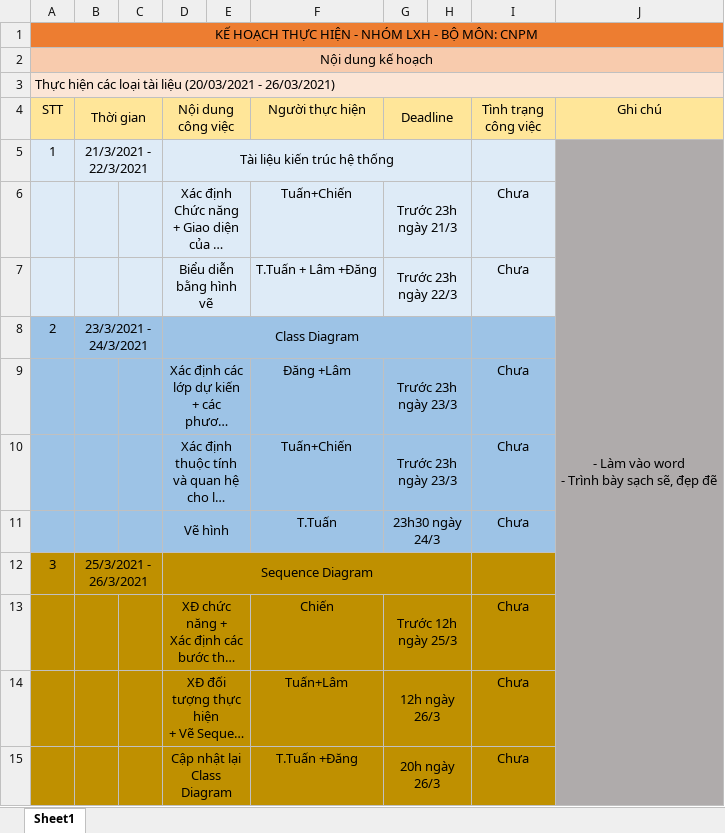
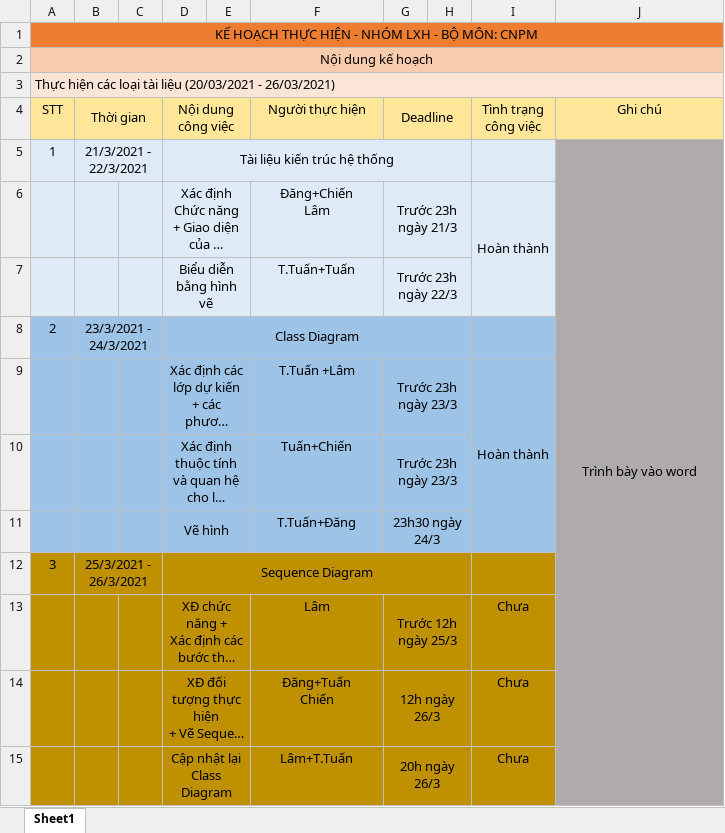
Before and after one commit to tuananhdk11a/LXH-CNPM, an Excel workbook: Documents/Tài liệu kế hoạch LXH.xlsx, sheet Sheet1, drawn as a sheet; long unchanged cells end in …; values as stored, in another font and other column widths than the file's, no borders; ↵ is a line break in a cell; the diff names each change by its address in the sheet, - before the commit and + after, or states it on an @@ line.

Commit message:
Add files via upload

```diff
--- a/Documents/Tài liệu kế hoạch LXH.xlsx (sheet Sheet1)
+++ b/Documents/Tài liệu kế hoạch LXH.xlsx (sheet Sheet1)
-J5 (Ghi chú): - Làm vào word ↵ - Trình bày sạch sẽ, đẹp đẽ
+J5 (Ghi chú): Trình bày vào word
-F6 (Người thực hiện): Tuấn+Chiến
+F6 (Người thực hiện): Đăng+Chiến ↵ Lâm
-I6 (Tình trạng công việc): Chưa
+I6 (Tình trạng công việc): Hoàn thành
+I6:I7 merged
-F7 (Người thực hiện): T.Tuấn + Lâm +Đăng
+F7 (Người thực hiện): T.Tuấn+Tuấn
-I7 (Tình trạng công việc): Chưa
+I7 (Tình trạng công việc): (empty)
-F9 (Người thực hiện): Đăng +Lâm
+F9 (Người thực hiện): T.Tuấn +Lâm
-I9 (Tình trạng công việc): Chưa
+I9 (Tình trạng công việc): Hoàn thành
+I9:I11 merged
-I10:I11 (Tình trạng công việc): Chưa
+I10:I11 (Tình trạng công việc): (empty)
-F11 (Người thực hiện): T.Tuấn
+F11 (Người thực hiện): T.Tuấn+Đăng
-F13 (Người thực hiện): Chiến
+F13 (Người thực hiện): Lâm
-F14 (Người thực hiện): Tuấn+Lâm
+F14 (Người thực hiện): Đăng+Tuấn ↵ Chiến
-F15 (Người thực hiện): T.Tuấn +Đăng
+F15 (Người thực hiện): Lâm+T.Tuấn
```
